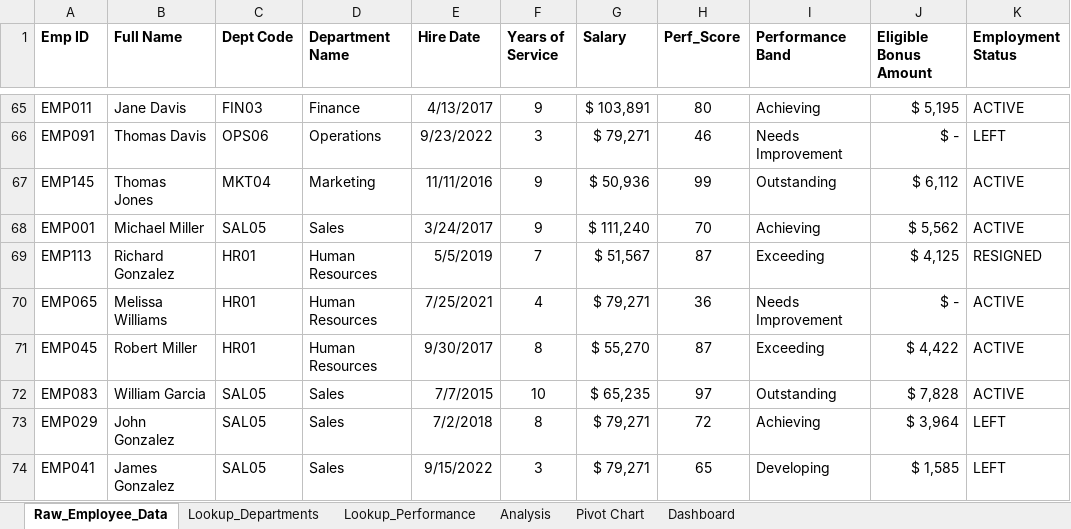
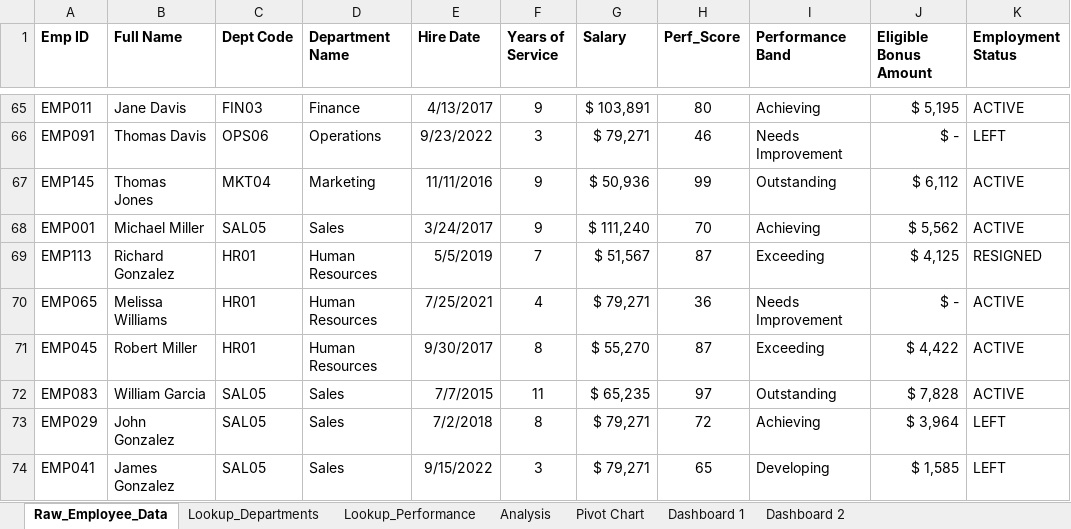
Before and after one commit to easynett/Excel-Capstone-Project, an Excel workbook: HR_Capstone_Completed_Ishaq Ajayi Ismail.xlsx, sheet Raw_Employee_Data, drawn as a sheet; only a part is shown, gaps mark what is left out; values as stored, in another font and other column widths than the file's, no borders; table styles not drawn; the diff names each change by its address in the sheet, - before the commit and + after, or states it on an @@ line.

```diff
--- a/HR_Capstone_Completed_Ishaq Ajayi Ismail.xlsx (sheet Raw_Employee_Data)
+++ b/HR_Capstone_Completed_Ishaq Ajayi Ismail.xlsx (sheet Raw_Employee_Data)
-sheet tab: Dashboard
+sheet tab: Dashboard 1
+sheet tab: Dashboard 2
-F72 (Years of Service): 10
+F72 (Years of Service): 11
```
Also changed, not shown: sheet Analysis, charts or pictures, 3 other files.
